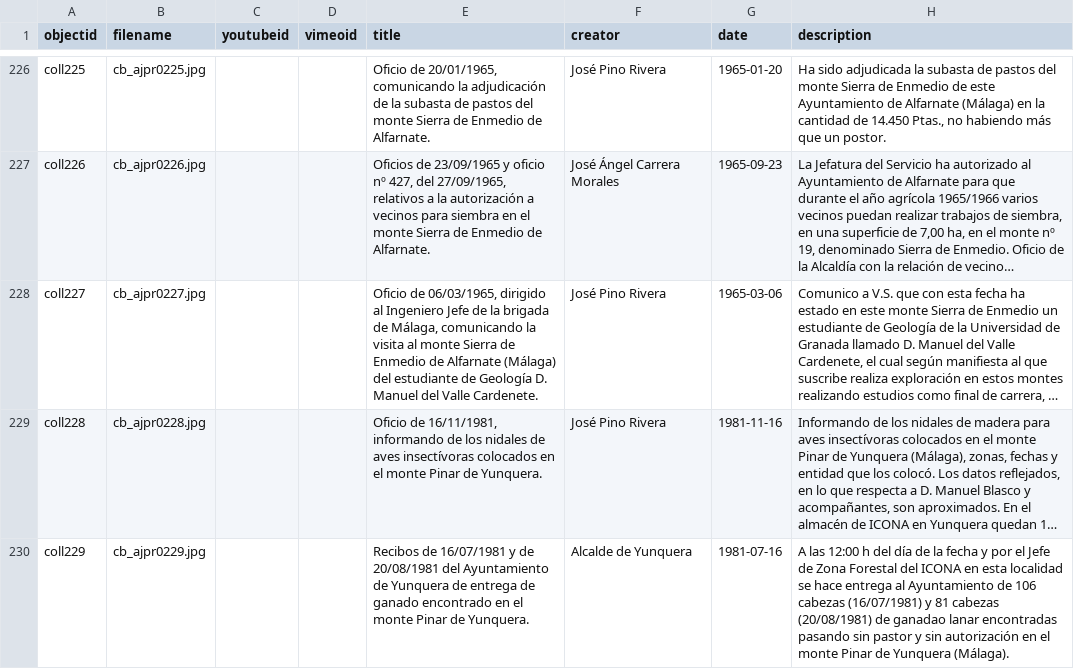
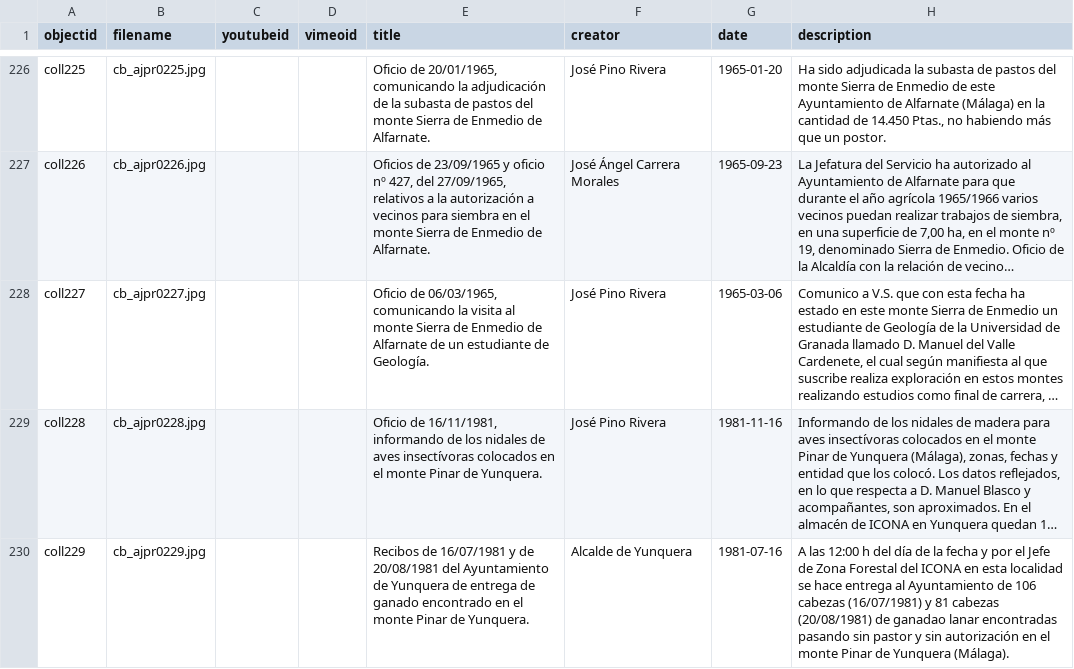
Before and after one commit to jpinod02/archivojosepinorivera, a CSV file: _data/cb_metadata_archivojosepinorivera1.csv, drawn as a sheet; only a part is shown, gaps mark what is left out; long unchanged cells end in …; the diff names each change by its address in the sheet, - before the commit and + after, or states it on an @@ line.

Commit message:
Update cb_metadata_archivojosepinorivera1.csv

```diff
--- a/_data/cb_metadata_archivojosepinorivera1.csv
+++ b/_data/cb_metadata_archivojosepinorivera1.csv
-E228 (title): …de 06/03/1965, dirigido al Ingeniero Jefe de la brigada de Málaga, comunicando la visita al monte Sierra de Enmedio de Alfarnate (Málaga) del estudiante de Geología D. Manuel del Valle Cardenete.
+E228 (title): …de 06/03/1965, comunicando la visita al monte Sierra de Enmedio de Alfarnate de un estudiante de Geología.
```
